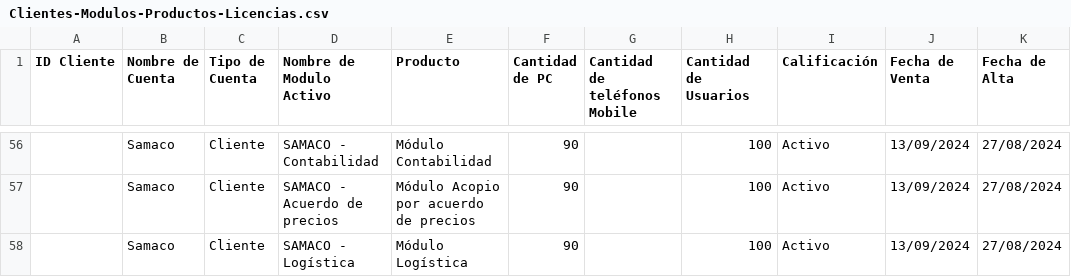
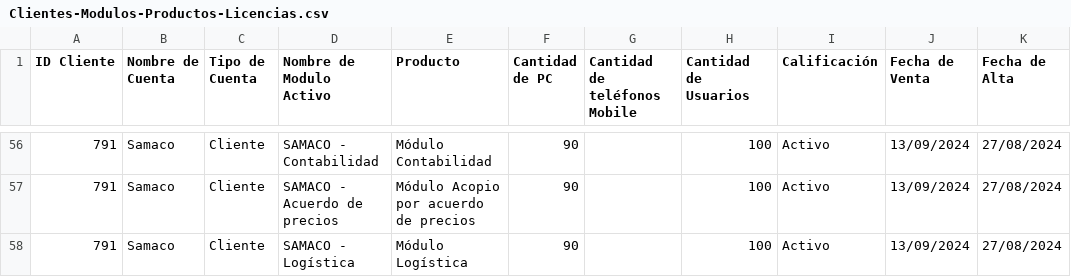
Before and after one commit to christiansaluzzo/Etsol_AnalisisClientes, a CSV file: ds/Clientes-Modulos-Productos-Licencias.csv, drawn as a sheet; only a part is shown, gaps mark what is left out; the diff covers the shown part only; the diff names each change by its address in the sheet, - before the commit and + after, or states it on an @@ line.

```diff
--- a/ds/Clientes-Modulos-Productos-Licencias.csv
+++ b/ds/Clientes-Modulos-Productos-Licencias.csv
-A56:A58 (ID Cliente): (empty)
+A56:A58 (ID Cliente): 791
```
Also changed, not shown: 83 edited cells elsewhere in this file, 2 other files.
